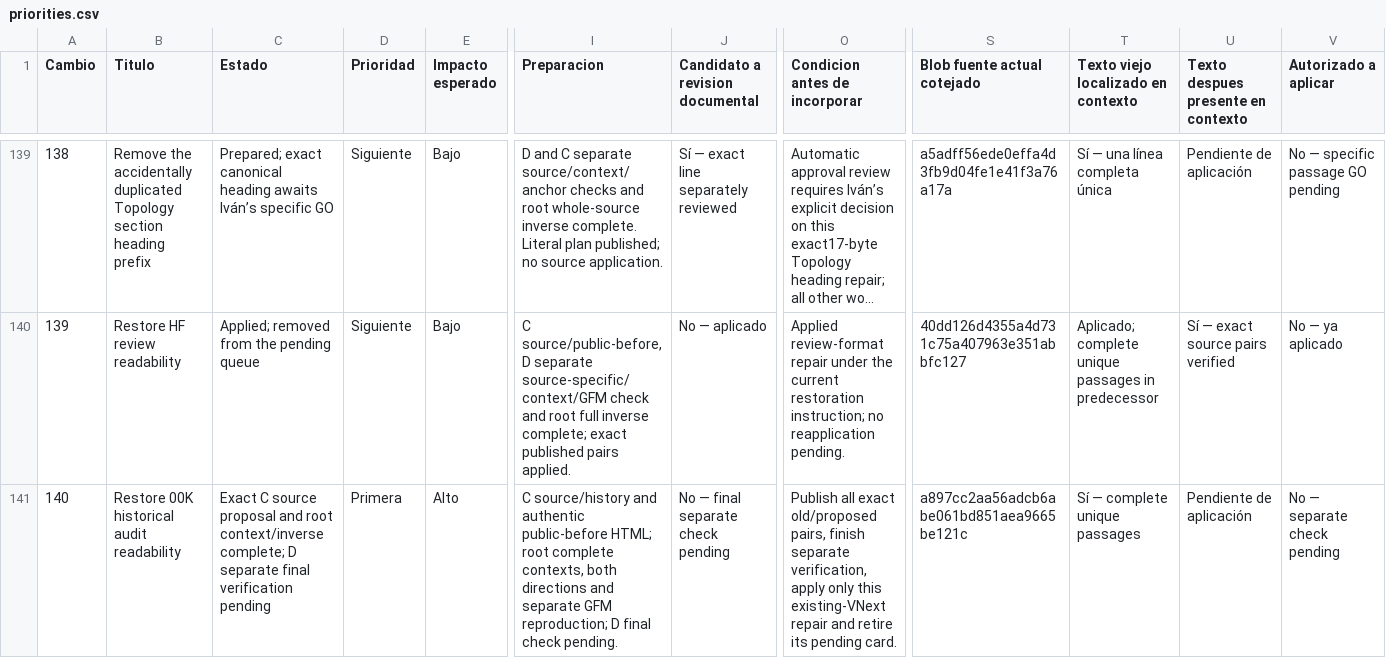
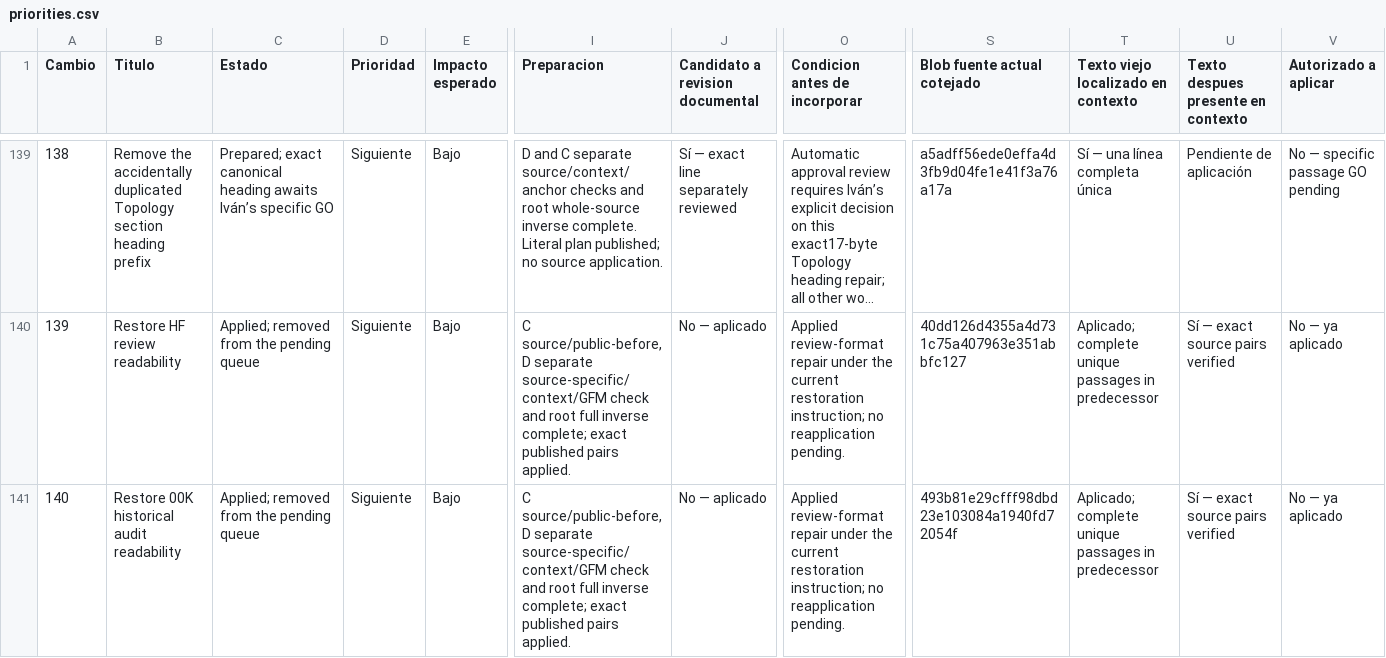
Before and after one commit to dakleyer/structural-awareness-contributions, a CSV file: governance/review/change-priorities-2026-10-06/priorities.csv, drawn as a sheet; only a part is shown, gaps mark what is left out; long unchanged cells end in …; the diff covers the shown part only; the diff names each change by its address in the sheet, - before the commit and + after, or states it on an @@ line.

Commit message:
Apply exact existing review-format repair140; retain historical source quotations and retire its pending card

```diff
--- a/governance/review/change-priorities-2026-10-06/priorities.csv
+++ b/governance/review/change-priorities-2026-10-06/priorities.csv
-C141 (Estado): Exact C source proposal and root context/inverse complete; D separate final verification pending
+C141 (Estado): Applied; removed from the pending queue
-D141 (Prioridad): Primera
+D141 (Prioridad): Siguiente
-E141 (Impacto esperado): Alto
+E141 (Impacto esperado): Bajo
-I141 (Preparacion): C source/history and authentic public-before HTML; root complete contexts, both directions and separate GFM reproduction; D final check pending.
+I141 (Preparacion): C source/public-before, D separate source-specific/context/GFM check and root full inverse complete; exact published pairs applied.
-J141 (Candidato a revision documental): No — final separate check pending
+J141 (Candidato a revision documental): No — aplicado
-O141 (Condicion antes de incorporar): Publish all exact old/proposed pairs, finish separate verification, apply only this existing-VNext repair and retire its pending card.
+O141 (Condicion antes de incorporar): Applied review-format repair under the current restoration instruction; no reapplication pending.
-S141 (Blob fuente actual cotejado): a897cc2aa56adcb6abe061bd851aea9665be121c
+S141 (Blob fuente actual cotejado): 493b81e29cfff98dbd23e103084a1940fd72054f
-T141: Sí — complete unique passages
+T141: Aplicado; complete unique passages in predecessor
-U141: Pendiente de aplicación
+U141: Sí — exact source pairs verified
-V141 (Autorizado a aplicar): No — separate check pending
+V141 (Autorizado a aplicar): No — ya aplicado
```
Also changed, not shown: 1 edited cell elsewhere in this file, 3 other files.
